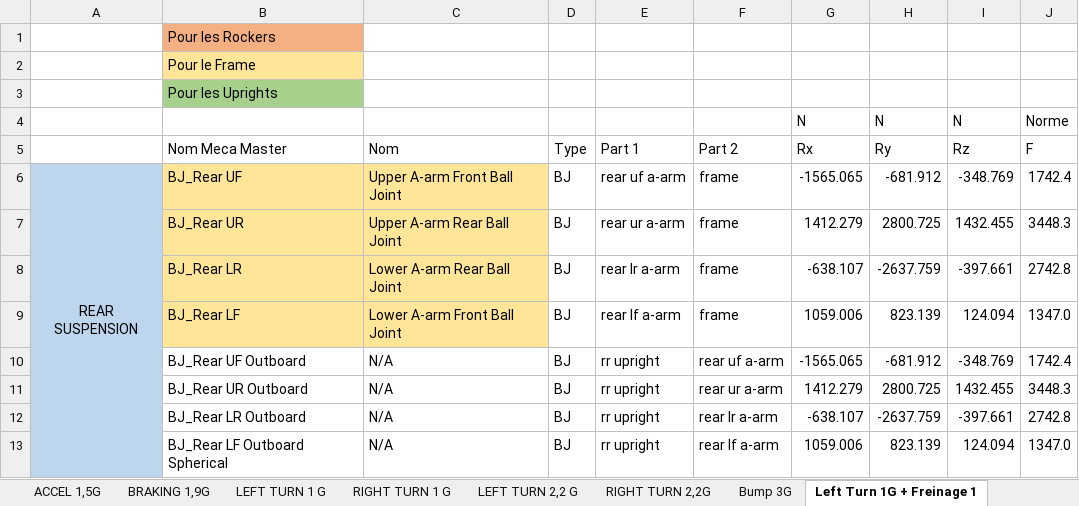
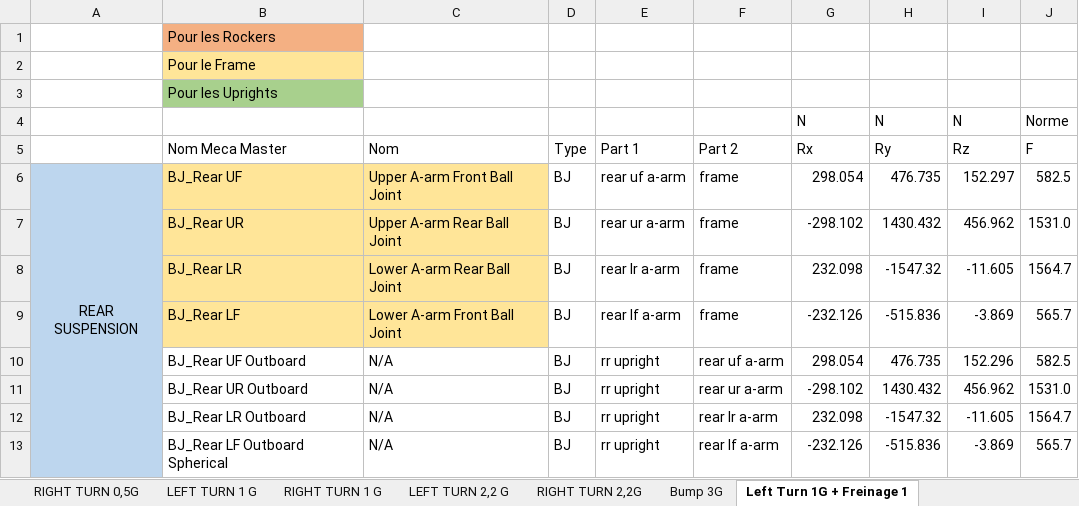
Before and after one commit to EOSCogniton/STUF-2020, an Excel workbook: SU_Suspension/13_Cas_de_charges/Cas de charges Invictus.xlsx, sheet Left Turn 1G + Freinage 1, drawn as a sheet; only a part is shown; values as stored, in another font and other column widths than the file's, no borders; conditional formats and table styles not drawn; the diff covers the shown part only; the diff names each change by its address in the sheet, - before the commit and + after, or states it on an @@ line.

```diff
--- a/SU_Suspension/13_Cas_de_charges/Cas de charges Invictus.xlsx (sheet Left Turn 1G + Freinage 1)
+++ b/SU_Suspension/13_Cas_de_charges/Cas de charges Invictus.xlsx (sheet Left Turn 1G + Freinage 1)
+sheet tab: RIGHT TURN 0,5G
-G6 (Rx): -1565.065
+G6 (Rx): 298.054
-H6 (Ry): -681.912
+H6 (Ry): 476.735
-I6 (Rz): -348.769
+I6 (Rz): 152.297
-J6 (F): 1742.4
+J6 (F): 582.5
-G7 (Rx): 1412.279
+G7 (Rx): -298.102
-H7 (Ry): 2800.725
+H7 (Ry): 1430.432
-I7 (Rz): 1432.455
+I7 (Rz): 456.962
-J7 (F): 3448.3
+J7 (F): 1531.0
-G8 (Rx): -638.107
+G8 (Rx): 232.098
-H8 (Ry): -2637.759
+H8 (Ry): -1547.32
-I8 (Rz): -397.661
+I8 (Rz): -11.605
-J8 (F): 2742.8
+J8 (F): 1564.7
-G9 (Rx): 1059.006
+G9 (Rx): -232.126
-H9 (Ry): 823.139
+H9 (Ry): -515.836
-I9 (Rz): 124.094
+I9 (Rz): -3.869
-J9 (F): 1347.0
+J9 (F): 565.7
-G10 (Rx): -1565.065
+G10 (Rx): 298.054
-H10 (Ry): -681.912
+H10 (Ry): 476.735
-I10 (Rz): -348.769
+I10 (Rz): 152.296
-J10 (F): 1742.4
+J10 (F): 582.5
-G11 (Rx): 1412.279
+G11 (Rx): -298.102
-H11 (Ry): 2800.725
+H11 (Ry): 1430.432
-I11 (Rz): 1432.455
+I11 (Rz): 456.962
-J11 (F): 3448.3
+J11 (F): 1531.0
-G12 (Rx): -638.107
+G12 (Rx): 232.098
-H12 (Ry): -2637.759
+H12 (Ry): -1547.32
-I12 (Rz): -397.661
+I12 (Rz): -11.605
-J12 (F): 2742.8
+J12 (F): 1564.7
-G13 (Rx): 1059.006
+G13 (Rx): -232.126
-H13 (Ry): 823.139
+H13 (Ry): -515.836
-I13 (Rz): 124.094
+I13 (Rz): -3.869
-J13 (F): 1347.0
+J13 (F): 565.7
```
Also changed, not shown: 115 edited cells elsewhere in this sheet, sheet Right Turn 1G + Freinage 1G, other sheet tabs, 12 other files.
